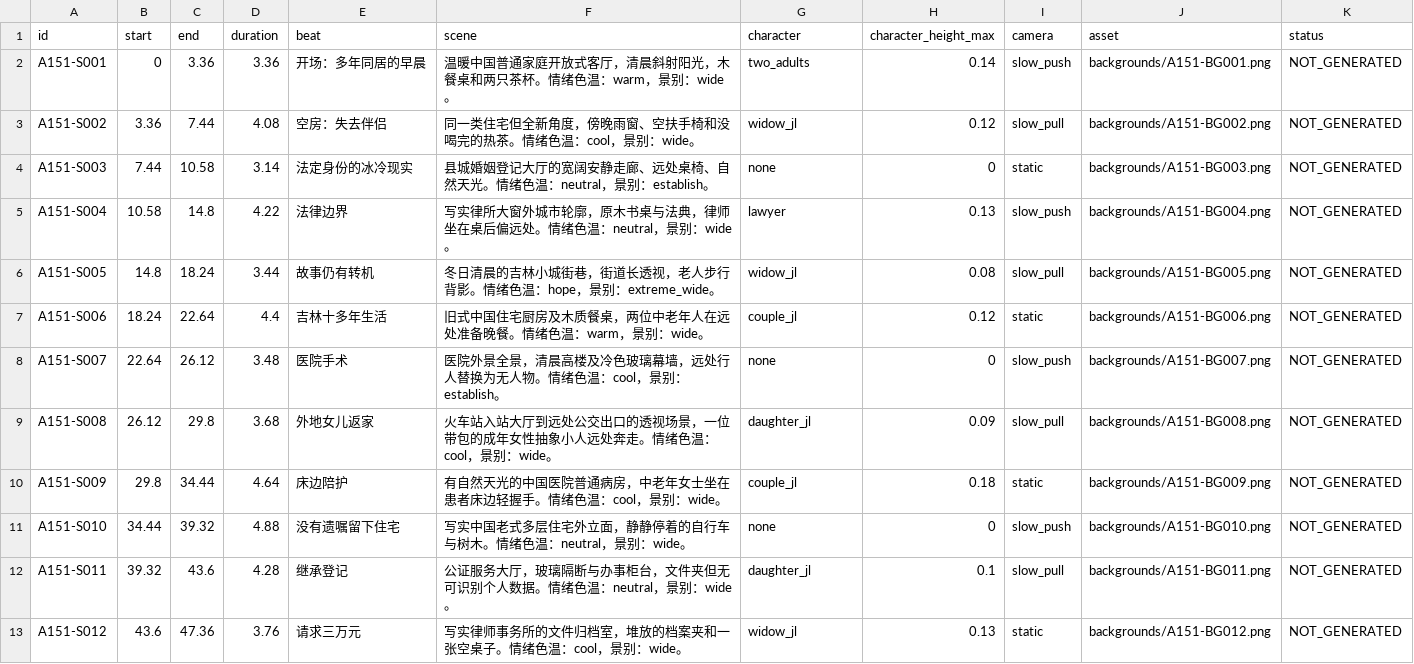
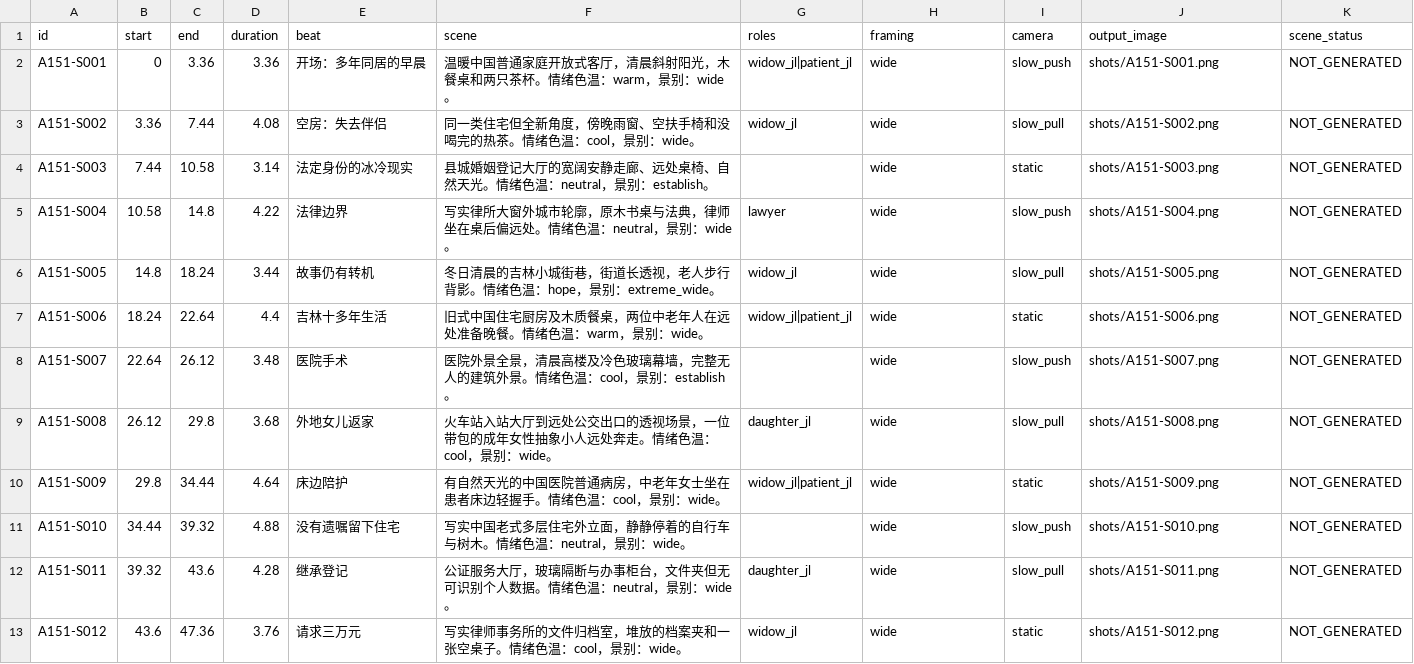
Before and after one commit to heroyagami/legal-story-image-video, a CSV file: episodes/A151/v3/shot-list.csv, drawn as a sheet; only a part is shown; the diff covers the shown part only.

Commit message:
fix(A151): align shot list and asset validator with integrated full-scene images

```diff
--- a/episodes/A151/v3/shot-list.csv
+++ b/episodes/A151/v3/shot-list.csv
@@ -1,13 +1,13 @@
-id,start,end,duration,beat,scene,character,character_height_max,camera,asset,status
-A151-S001,0,3.36,3.36,开场：多年同居的早晨,温暖中国普通家庭开放式客厅，清晨斜射阳光，木餐桌和两只茶杯。情绪色温：warm，景别：wide。,two_adults,0.14,slow_push,backgrounds/A151-BG001.png,NOT_GENERATED
-A151-S002,3.36,7.44,4.08,空房：失去伴侣,同一类住宅但全新角度，傍晚雨窗、空扶手椅和没喝完的热茶。情绪色温：cool，景别：wide。,widow_jl,0.12,slow_pull,backgrounds/A151-BG002.png,NOT_GENERATED
-A151-S003,7.44,10.58,3.14,法定身份的冰冷现实,县城婚姻登记大厅的宽阔安静走廊、远处桌椅、自然天光。情绪色温：neutral，景别：establish。,none,0,static,backgrounds/A151-BG003.png,NOT_GENERATED
-A151-S004,10.58,14.8,4.22,法律边界,写实律所大窗外城市轮廓，原木书桌与法典，律师坐在桌后偏远处。情绪色温：neutral，景别：wide。,lawyer,0.13,slow_push,backgrounds/A151-BG004.png,NOT_GENERATED
-A151-S005,14.8,18.24,3.44,故事仍有转机,冬日清晨的吉林小城街巷，街道长透视，老人步行背影。情绪色温：hope，景别：extreme_wide。,widow_jl,0.08,slow_pull,backgrounds/A151-BG005.png,NOT_GENERATED
-A151-S006,18.24,22.64,4.4,吉林十多年生活,旧式中国住宅厨房及木质餐桌，两位中老年人在远处准备晚餐。情绪色温：warm，景别：wide。,couple_jl,0.12,static,backgrounds/A151-BG006.png,NOT_GENERATED
-A151-S007,22.64,26.12,3.48,医院手术,医院外景全景，清晨高楼及冷色玻璃幕墙，远处行人替换为无人物。情绪色温：cool，景别：establish。,none,0,slow_push,backgrounds/A151-BG007.png,NOT_GENERATED
-A151-S008,26.12,29.8,3.68,外地女儿返家,火车站入站大厅到远处公交出口的透视场景，一位带包的成年女性抽象小人远处奔走。情绪色温：cool，景别：wide。,daughter_jl,0.09,slow_pull,backgrounds/A151-BG008.png,NOT_GENERATED
-A151-S009,29.8,34.44,4.64,床边陪护,有自然天光的中国医院普通病房，中老年女士坐在患者床边轻握手。情绪色温：cool，景别：wide。,couple_jl,0.18,static,backgrounds/A151-BG009.png,NOT_GENERATED
-A151-S010,34.44,39.32,4.88,没有遗嘱留下住宅,写实中国老式多层住宅外立面，静静停着的自行车与树木。情绪色温：neutral，景别：wide。,none,0,slow_push,backgrounds/A151-BG010.png,NOT_GENERATED
-A151-S011,39.32,43.6,4.28,继承登记,公证服务大厅，玻璃隔断与办事柜台，文件夹但无可识别个人数据。情绪色温：neutral，景别：wide。,daughter_jl,0.1,slow_pull,backgrounds/A151-BG011.png,NOT_GENERATED
-A151-S012,43.6,47.36,3.76,请求三万元,写实律师事务所的文件归档室，堆放的档案夹和一张空桌子。情绪色温：cool，景别：wide。,widow_jl,0.13,static,backgrounds/A151-BG012.png,NOT_GENERATED
+id,start,end,duration,beat,scene,roles,framing,camera,output_image,scene_status
+A151-S001,0,3.36,3.36,开场：多年同居的早晨,温暖中国普通家庭开放式客厅，清晨斜射阳光，木餐桌和两只茶杯。情绪色温：warm，景别：wide。,widow_jl|patient_jl,wide,slow_push,shots/A151-S001.png,NOT_GENERATED
+A151-S002,3.36,7.44,4.08,空房：失去伴侣,同一类住宅但全新角度，傍晚雨窗、空扶手椅和没喝完的热茶。情绪色温：cool，景别：wide。,widow_jl,wide,slow_pull,shots/A151-S002.png,NOT_GENERATED
+A151-S003,7.44,10.58,3.14,法定身份的冰冷现实,县城婚姻登记大厅的宽阔安静走廊、远处桌椅、自然天光。情绪色温：neutral，景别：establish。,,wide,static,shots/A151-S003.png,NOT_GENERATED
+A151-S004,10.58,14.8,4.22,法律边界,写实律所大窗外城市轮廓，原木书桌与法典，律师坐在桌后偏远处。情绪色温：neutral，景别：wide。,lawyer,wide,slow_push,shots/A151-S004.png,NOT_GENERATED
+A151-S005,14.8,18.24,3.44,故事仍有转机,冬日清晨的吉林小城街巷，街道长透视，老人步行背影。情绪色温：hope，景别：extreme_wide。,widow_jl,wide,slow_pull,shots/A151-S005.png,NOT_GENERATED
+A151-S006,18.24,22.64,4.4,吉林十多年生活,旧式中国住宅厨房及木质餐桌，两位中老年人在远处准备晚餐。情绪色温：warm，景别：wide。,widow_jl|patient_jl,wide,static,shots/A151-S006.png,NOT_GENERATED
+A151-S007,22.64,26.12,3.48,医院手术,医院外景全景，清晨高楼及冷色玻璃幕墙，完整无人的建筑外景。情绪色温：cool，景别：establish。,,wide,slow_push,shots/A151-S007.png,NOT_GENERATED
+A151-S008,26.12,29.8,3.68,外地女儿返家,火车站入站大厅到远处公交出口的透视场景，一位带包的成年女性抽象小人远处奔走。情绪色温：cool，景别：wide。,daughter_jl,wide,slow_pull,shots/A151-S008.png,NOT_GENERATED
+A151-S009,29.8,34.44,4.64,床边陪护,有自然天光的中国医院普通病房，中老年女士坐在患者床边轻握手。情绪色温：cool，景别：wide。,widow_jl|patient_jl,wide,static,shots/A151-S009.png,NOT_GENERATED
+A151-S010,34.44,39.32,4.88,没有遗嘱留下住宅,写实中国老式多层住宅外立面，静静停着的自行车与树木。情绪色温：neutral，景别：wide。,,wide,slow_push,shots/A151-S010.png,NOT_GENERATED
+A151-S011,39.32,43.6,4.28,继承登记,公证服务大厅，玻璃隔断与办事柜台，文件夹但无可识别个人数据。情绪色温：neutral，景别：wide。,daughter_jl,wide,slow_pull,shots/A151-S011.png,NOT_GENERATED
+A151-S012,43.6,47.36,3.76,请求三万元,写实律师事务所的文件归档室，堆放的档案夹和一张空桌子。情绪色温：cool，景别：wide。,widow_jl,wide,static,shots/A151-S012.png,NOT_GENERATED
```
Also changed, not shown: 108 edited cells elsewhere in this file, 6 other files.
